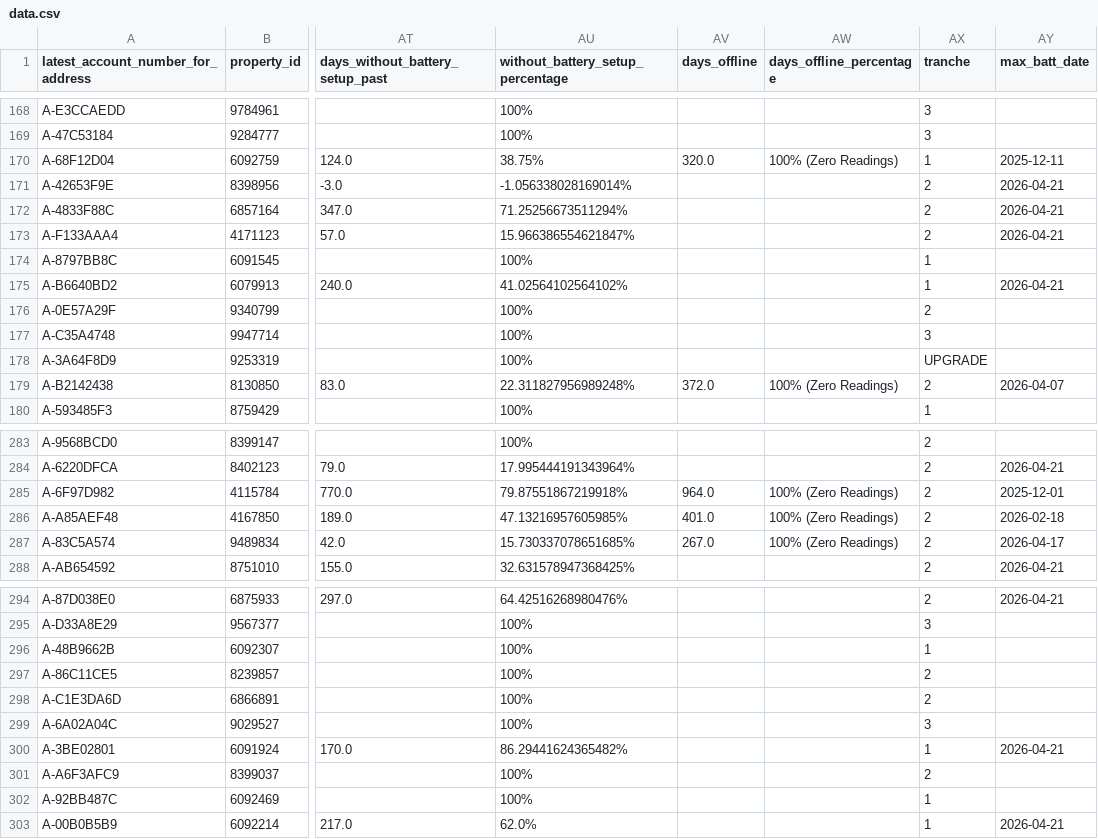
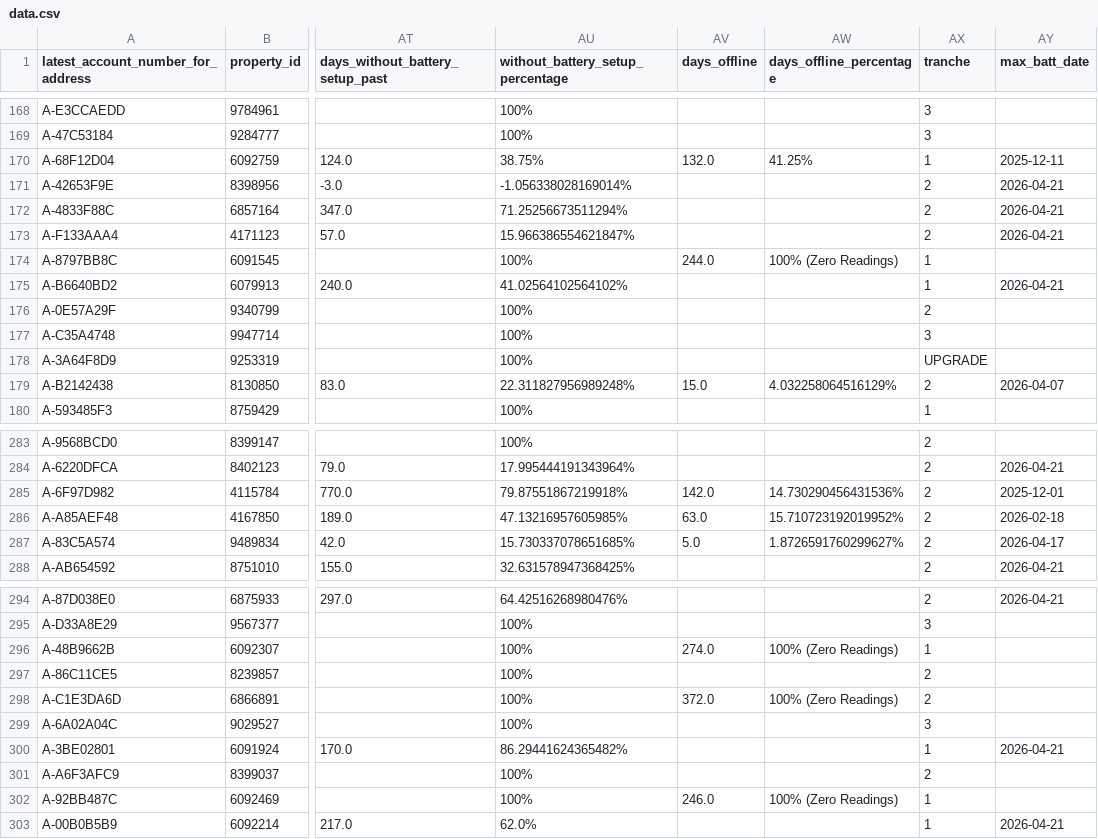
Before and after one commit to clarabushman/zero_bills_team_tracker, a CSV file: public/data.csv, drawn as a sheet; only a part is shown, gaps mark what is left out; the diff covers the shown part only; the diff names each change by its address in the sheet, - before the commit and + after, or states it on an @@ line.

```diff
--- a/public/data.csv
+++ b/public/data.csv
-AV170 (days_offline): 320.0
+AV170 (days_offline): 132.0
-AW170 (days_offline_percentage): 100% (Zero Readings)
+AW170 (days_offline_percentage): 41.25%
-AV174 (days_offline): (empty)
+AV174 (days_offline): 244.0
-AW174 (days_offline_percentage): (empty)
+AW174 (days_offline_percentage): 100% (Zero Readings)
-AV179 (days_offline): 372.0
+AV179 (days_offline): 15.0
-AW179 (days_offline_percentage): 100% (Zero Readings)
+AW179 (days_offline_percentage): 4.032258064516129%
-AV285 (days_offline): 964.0
+AV285 (days_offline): 142.0
-AW285 (days_offline_percentage): 100% (Zero Readings)
+AW285 (days_offline_percentage): 14.730290456431536%
-AV286 (days_offline): 401.0
+AV286 (days_offline): 63.0
-AW286 (days_offline_percentage): 100% (Zero Readings)
+AW286 (days_offline_percentage): 15.710723192019952%
-AV287 (days_offline): 267.0
+AV287 (days_offline): 5.0
-AW287 (days_offline_percentage): 100% (Zero Readings)
+AW287 (days_offline_percentage): 1.8726591760299627%
-AV296 (days_offline): (empty)
+AV296 (days_offline): 274.0
-AW296 (days_offline_percentage): (empty)
+AW296 (days_offline_percentage): 100% (Zero Readings)
-AV298 (days_offline): (empty)
+AV298 (days_offline): 372.0
-AW298 (days_offline_percentage): (empty)
+AW298 (days_offline_percentage): 100% (Zero Readings)
-AV302 (days_offline): (empty)
+AV302 (days_offline): 246.0
-AW302 (days_offline_percentage): (empty)
+AW302 (days_offline_percentage): 100% (Zero Readings)
```
Also changed, not shown: 92 edited cells elsewhere in this file.
